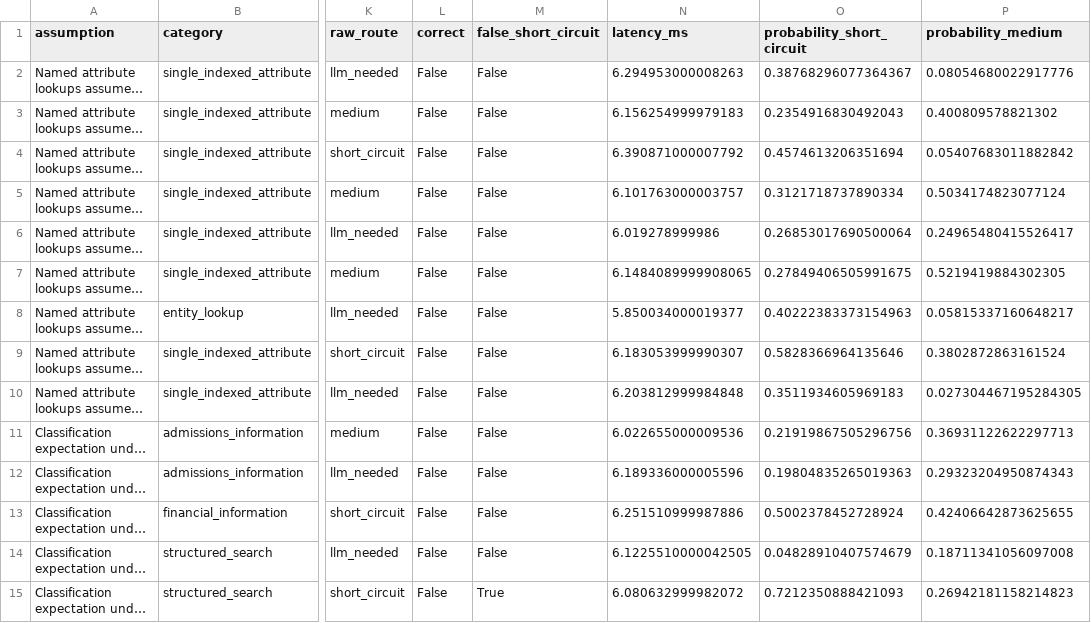
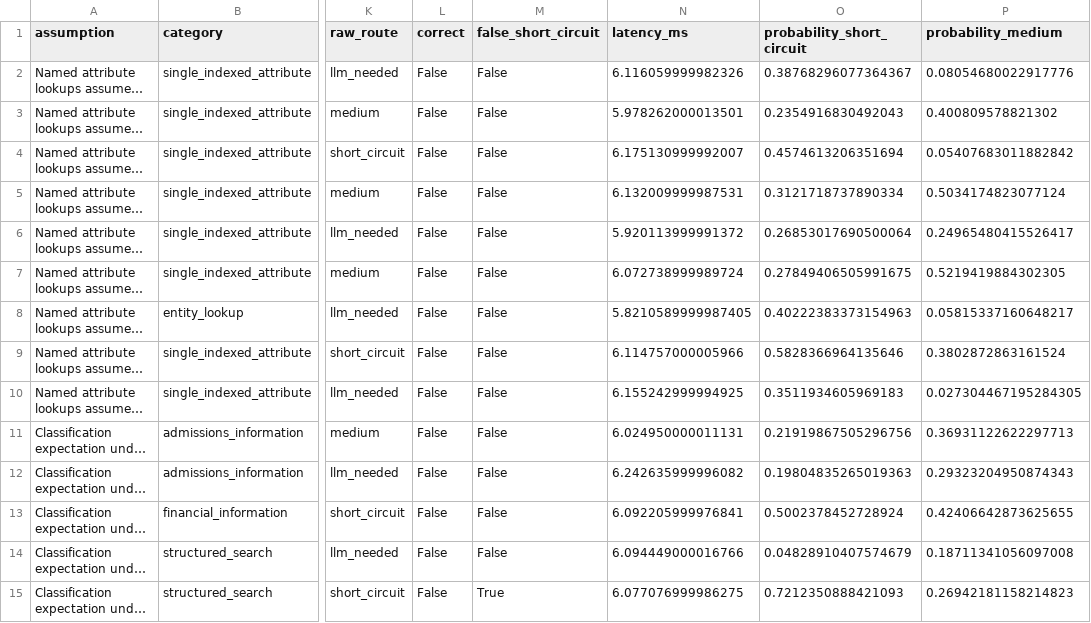
Before and after one commit to Shivansh-Sahni/QueryIntentResolver, a CSV file: v1_1/artifacts/applicability/all/errors.csv, drawn as a sheet; only a part is shown, gaps mark what is left out; long unchanged cells end in …; the diff covers the shown part only; the diff names each change by its address in the sheet, - before the commit and + after, or states it on an @@ line.

```diff
--- a/v1_1/artifacts/applicability/all/errors.csv
+++ b/v1_1/artifacts/applicability/all/errors.csv
-N2 (latency_ms): 6.294953000008263
+N2 (latency_ms): 6.116059999982326
-N3 (latency_ms): 6.156254999979183
+N3 (latency_ms): 5.978262000013501
-N4 (latency_ms): 6.390871000007792
+N4 (latency_ms): 6.175130999992007
-N5 (latency_ms): 6.101763000003757
+N5 (latency_ms): 6.132009999987531
-N6 (latency_ms): 6.019278999986
+N6 (latency_ms): 5.920113999991372
-N7 (latency_ms): 6.1484089999908065
+N7 (latency_ms): 6.072738999989724
-N8 (latency_ms): 5.850034000019377
+N8 (latency_ms): 5.8210589999987405
-N9 (latency_ms): 6.183053999990307
+N9 (latency_ms): 6.114757000005966
-N10 (latency_ms): 6.203812999984848
+N10 (latency_ms): 6.155242999994925
-N11 (latency_ms): 6.022655000009536
+N11 (latency_ms): 6.024950000011131
-N12 (latency_ms): 6.189336000005596
+N12 (latency_ms): 6.242635999996082
-N13 (latency_ms): 6.251510999987886
+N13 (latency_ms): 6.092205999976841
-N14 (latency_ms): 6.1225510000042505
+N14 (latency_ms): 6.094449000016766
-N15 (latency_ms): 6.080632999982072
+N15 (latency_ms): 6.077076999986275
```
Also changed, not shown: 26 edited cells elsewhere in this file, v1_1/artifacts/applicability/all/predictions.csv, v1_1/artifacts/applicability/core/errors.csv, 33 other files.
